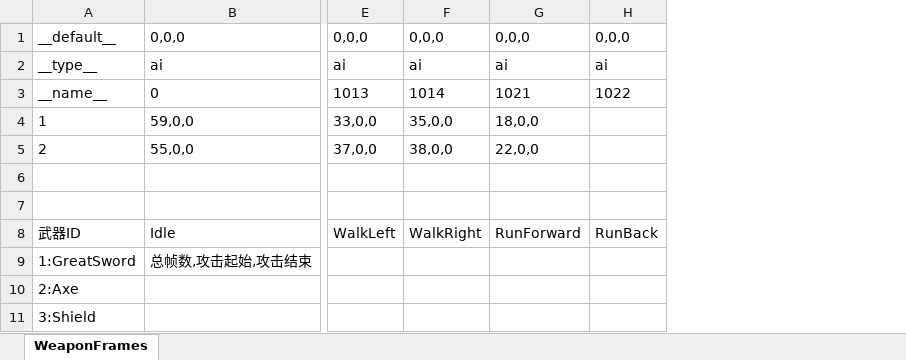
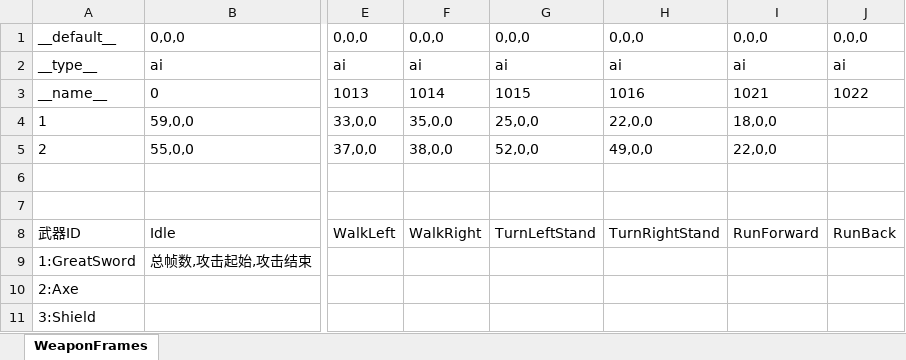
Before and after one commit to Aimoux/ExcelAndJSON, an Excel workbook: test1/WeaponFrames.xlsx, sheet WeaponFrames, drawn as a sheet; only a part is shown, gaps mark what is left out; values as stored, in another font and other column widths than the file's, no borders; the diff names each change by its address in the sheet, - before the commit and + after, or states it on an @@ line.

```diff
--- a/test1/WeaponFrames.xlsx (sheet WeaponFrames)
+++ b/test1/WeaponFrames.xlsx (sheet WeaponFrames)
+column G, rows 1-8: 0,0,0 | ai | 1015 | 25,0,0 | 52,0,0 |  |  | TurnLeftStand
+column H, rows 1-8: 0,0,0 | ai | 1016 | 22,0,0 | 49,0,0 |  |  | TurnRightStand
```
Also changed, not shown: test1/Animations.xlsx, test1/Transits.xlsx, 3 other files.
